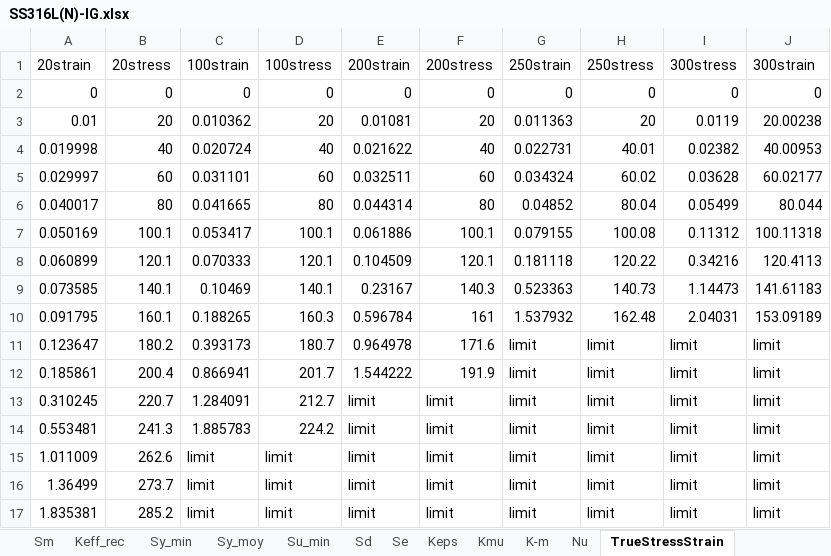
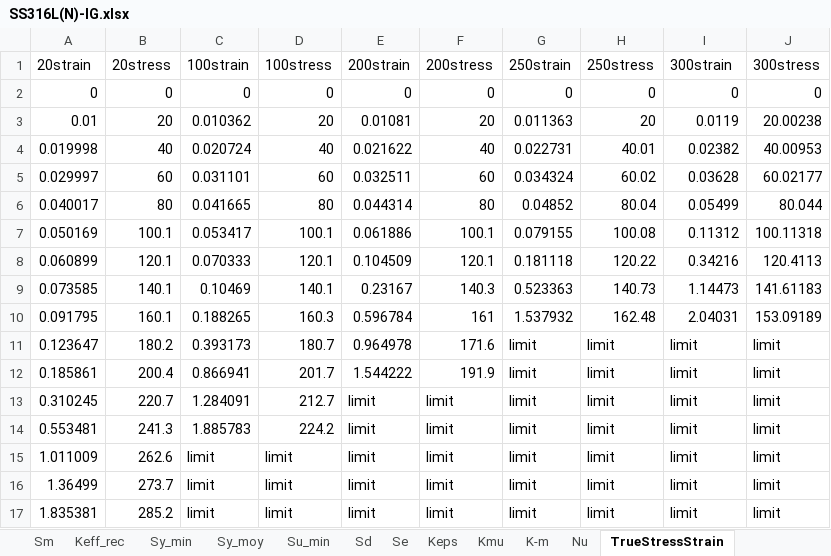
Before and after one commit to Fusion4Energy/CASSY, an Excel workbook: src/cassy/additional_data/materials/SS316L(N)-IG.xlsx, sheet TrueStressStrain, drawn as a sheet; values as stored, in another font and other column widths than the file's, no borders; the diff names each change by its address in the sheet, - before the commit and + after, or states it on an @@ line.

Commit message:
correct data on steel

```diff
--- a/src/cassy/additional_data/materials/SS316L(N)-IG.xlsx (sheet TrueStressStrain)
+++ b/src/cassy/additional_data/materials/SS316L(N)-IG.xlsx (sheet TrueStressStrain)
-I1: 300stress
+I1: 300strain
-J1: 300strain
+J1: 300stress
```
